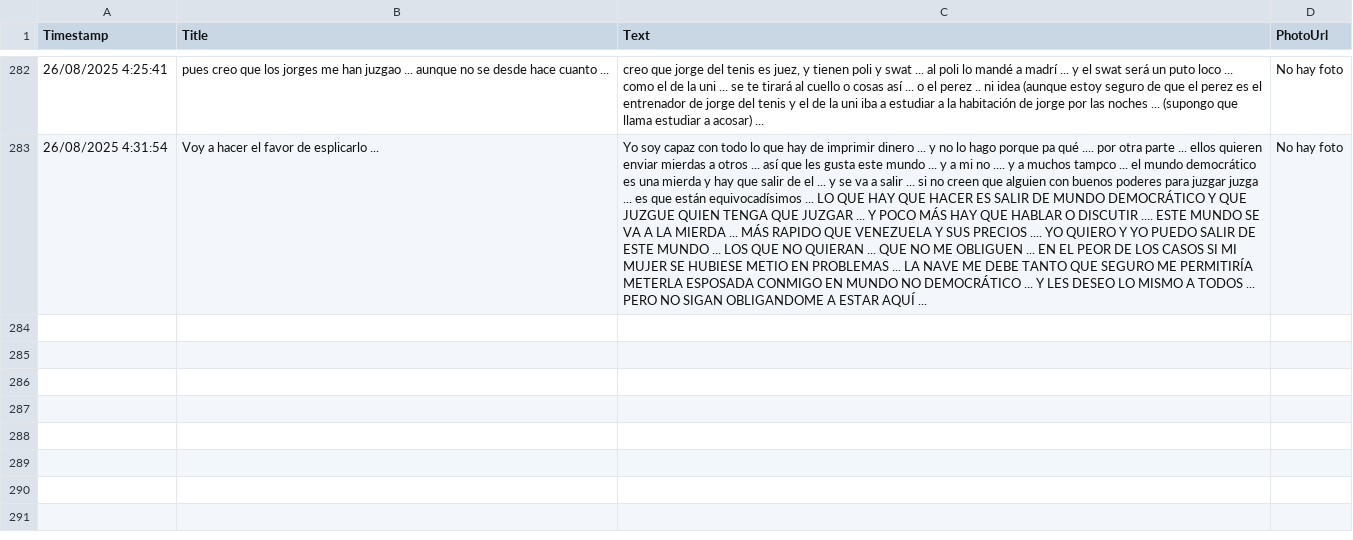
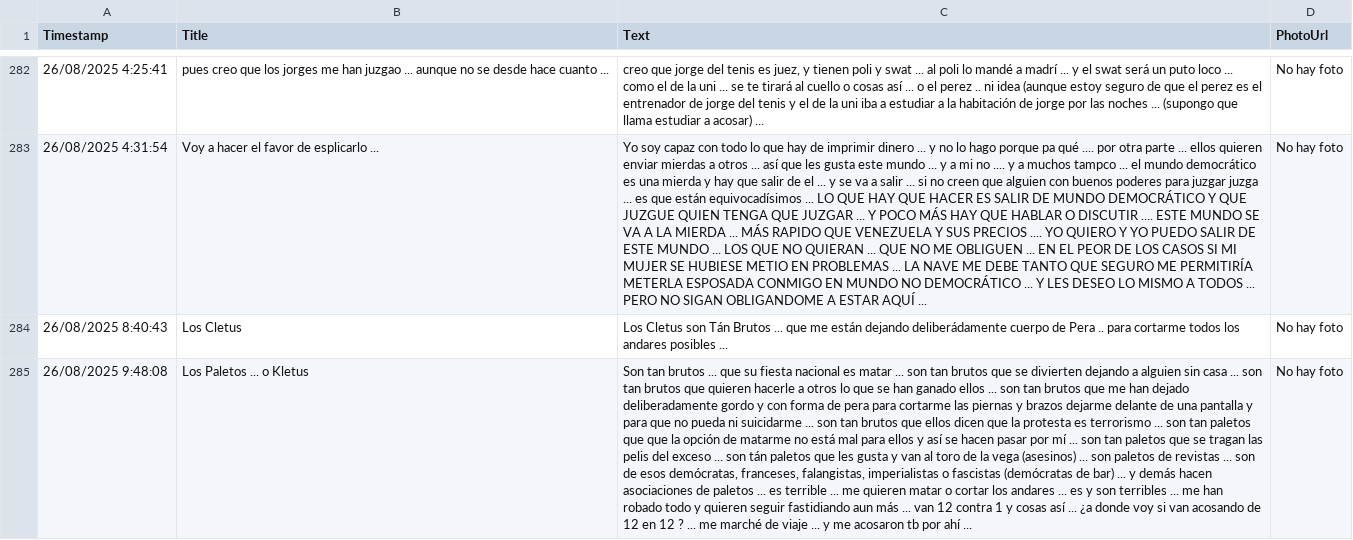
Before and after one commit to jsgaston/Hojas-de-calculo-como-ddbb-de-googledrive, a CSV file: hoja1_2025-08-26.csv, drawn as a sheet; only a part is shown, gaps mark what is left out; the diff covers the shown part only; the diff names each change by its address in the sheet, - before the commit and + after, or states it on an @@ line.

Commit message:
Actualización automática 2025-08-26

```diff
--- a/hoja1_2025-08-26.csv
+++ b/hoja1_2025-08-26.csv
+row 284: 26/08/2025 8:40:43 | Los Cletus | Los Cletus son Tán Brutos ... que me están dejando deliberádamente cuerpo de Pera .. para cortarme todos los andares posibles ... | No hay foto
+row 285: 26/08/2025 9:48:08 | Los Paletos ... o Kletus | Son tan brutos ... que su fiesta nacional es matar ... son tan brutos que se divierten dejando a alguien sin casa ... son tan brutos que quieren hacerle a otros lo que se han ganado ellos ... son tan brutos que me han dejado deliberadamente gordo y con forma de pera para cortarme las piernas y brazos dejarme delante de una pantalla y para que no pueda ni suicidarme ... son tan brutos que ellos dicen que la protesta es terrorismo ... son tan paletos que que la opción de matarme no está mal para ellos y así se hacen pasar por mí ... son tan paletos que se tragan las pelis del exceso ... son tán paletos que les gusta y van al toro de la vega (asesinos) ... son paletos de revistas ... son de esos demócratas, franceses, falangistas, imperialistas o fascistas (demócratas de bar) ... y demás hacen asociaciones de paletos ... es terrible ... me quieren matar o cortar los andares ... es y son terribles ... me han robado todo y quieren seguir fastidiando aun más ... van 12 contra 1 y cosas así ... ¿a donde voy si van acosando de 12 en 12 ? ... me marché de viaje ... y me acosaron tb por ahí ... | No hay foto
```
Also changed, not shown: 1 added row elsewhere in this file.
